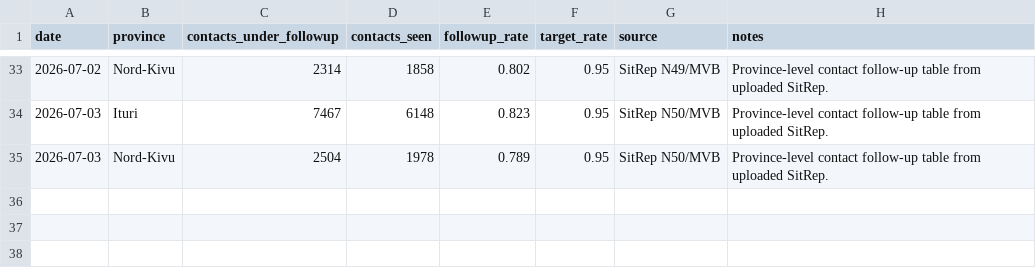
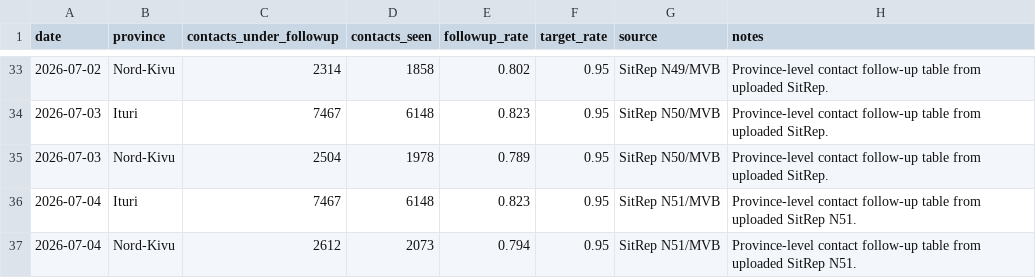
Before and after one commit to mosuzuki/drc_mobility, a CSV file: data/contact_followup_by_province.csv, drawn as a sheet; only a part is shown, gaps mark what is left out.

```diff
--- a/data/contact_followup_by_province.csv
+++ b/data/contact_followup_by_province.csv
@@ -35 +35,3 @@ date,province,contacts_under_followup,contacts_seen,followup_rate,target_rate,so
 2026-07-03,Nord-Kivu,2504,1978,0.789,0.95,SitRep N50/MVB,Province-level contact follow-up table from uploaded SitRep.
+2026-07-04,Ituri,7467,6148,0.823,0.95,SitRep N51/MVB,Province-level contact follow-up table from uploaded SitRep N51.
+2026-07-04,Nord-Kivu,2612,2073,0.794,0.95,SitRep N51/MVB,Province-level contact follow-up table from uploaded SitRep N51.
```
Also changed, not shown: data/cases_by_hz.csv, data/cases_unventilated.csv, 15 other files.
